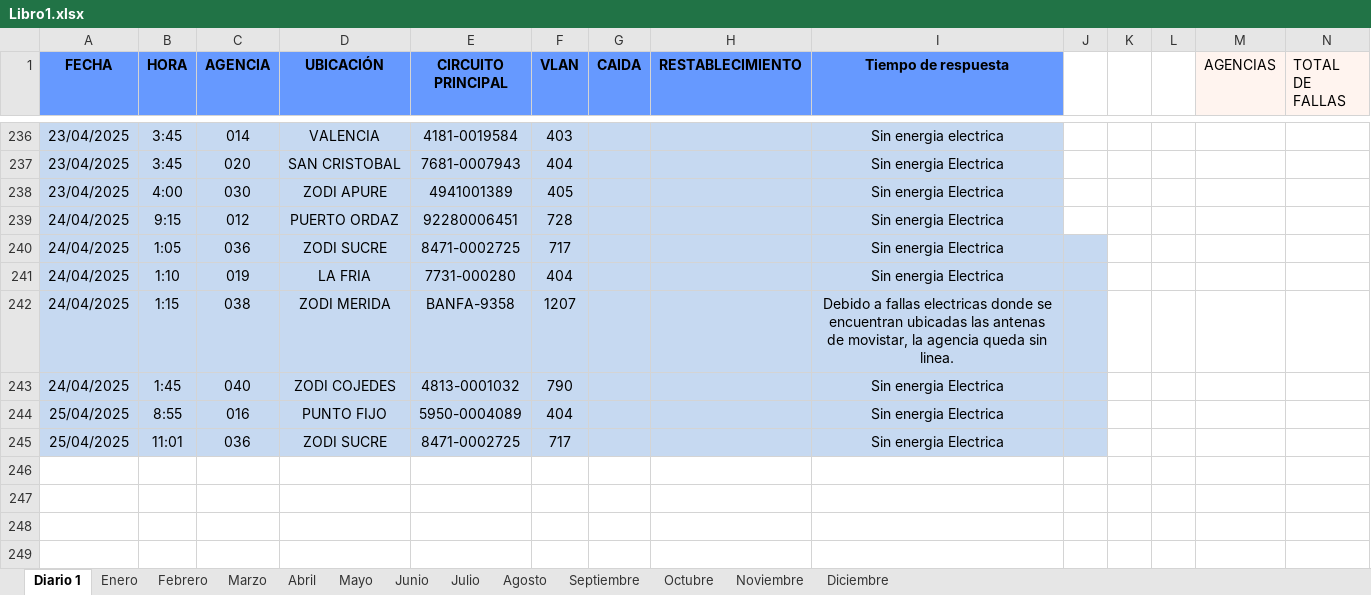
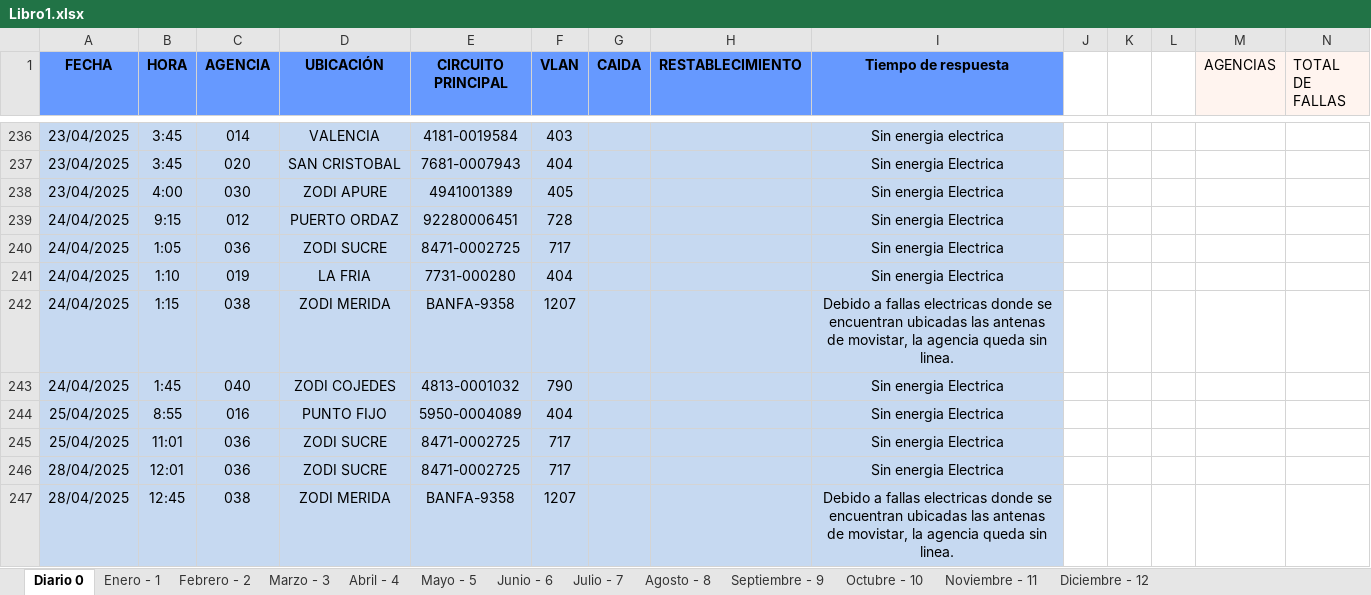
Before and after one commit to zairelyshdz/caidas_agencias_banfanb, an Excel workbook: Libro1.xlsx, sheet Diario 0, drawn as a sheet; only a part is shown, gaps mark what is left out; values as stored, in another font and other column widths than the file's, no borders; the diff covers the shown part only; the diff names each change by its address in the sheet, - before the commit and + after, or states it on an @@ line.

```diff
--- a/Libro1.xlsx (sheet Diario 0)
+++ b/Libro1.xlsx (sheet Diario 0)
-sheet tab: Diario 1
+sheet tab: Diario 0
-sheet tab: Enero
+sheet tab: Enero - 1
-sheet tab: Febrero
+sheet tab: Febrero - 2
-sheet tab: Marzo
+sheet tab: Marzo - 3
-sheet tab: Abril
+sheet tab: Abril - 4
-sheet tab: Mayo
+sheet tab: Mayo - 5
-sheet tab: Junio
+sheet tab: Junio - 6
-sheet tab: Julio
+sheet tab: Julio - 7
-sheet tab: Agosto
+sheet tab: Agosto - 8
-sheet tab: Septiembre
+sheet tab: Septiembre - 9
-sheet tab: Octubre
+sheet tab: Octubre - 10
-sheet tab: Noviembre
+sheet tab: Noviembre - 11
-sheet tab: Diciembre
+sheet tab: Diciembre - 12
-J240:J245 fill: #C6D9F1
+J240:J245 fill: none
+row 246: 28/04/2025 | 12:01 | 036 | ZODI SUCRE | 8471-0002725 | 717 |  |  | Sin energia Electrica
+row 247: 28/04/2025 | 12:45 | 038 | ZODI MERIDA | BANFA-9358 | 1207 |  |  | Debido a fallas electricas donde se encuentran ubicadas las antenas de movistar, la agencia queda sin linea.
```
Also changed, not shown: 7 added rows and 6 edited cells elsewhere in this sheet, sheet Febrero - 2, sheet Abril - 4, sheet Enero - 1, formulas that keep their value, 9 other files.
